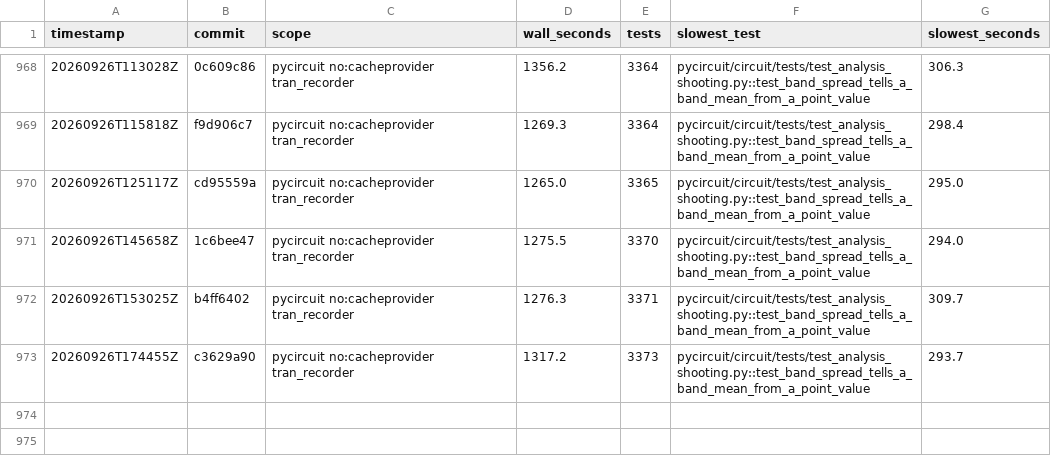
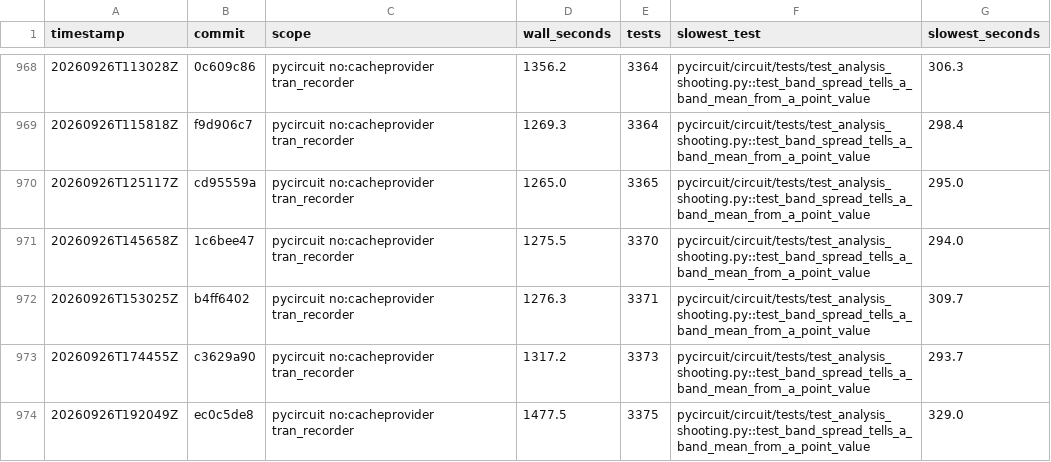
Before and after one commit to henjo/pycircuit, a CSV file: test_timings/history.csv, drawn as a sheet; only a part is shown, gaps mark what is left out.

```diff
--- a/test_timings/history.csv
+++ b/test_timings/history.csv
@@ -973 +973,2 @@ timestamp,commit,scope,wall_seconds,tests,slowest_test,slowest_seconds
 20260926T174455Z,c3629a90,pycircuit no:cacheprovider tran_recorder,1317.2,3373,pycircuit/circuit/tests/test_analysis_shooting.py::test_band_spread_tells_a_band_mean_from_a_point_value,293.7
+20260926T192049Z,ec0c5de8,pycircuit no:cacheprovider tran_recorder,1477.5,3375,pycircuit/circuit/tests/test_analysis_shooting.py::test_band_spread_tells_a_band_mean_from_a_point_value,329.0
```
Also changed, not shown: 5 other files.
